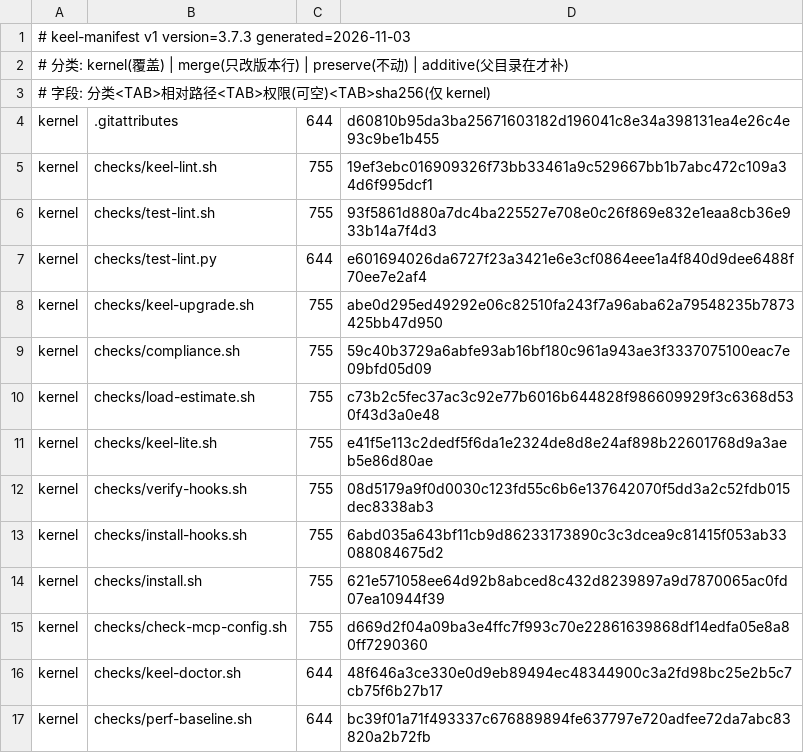
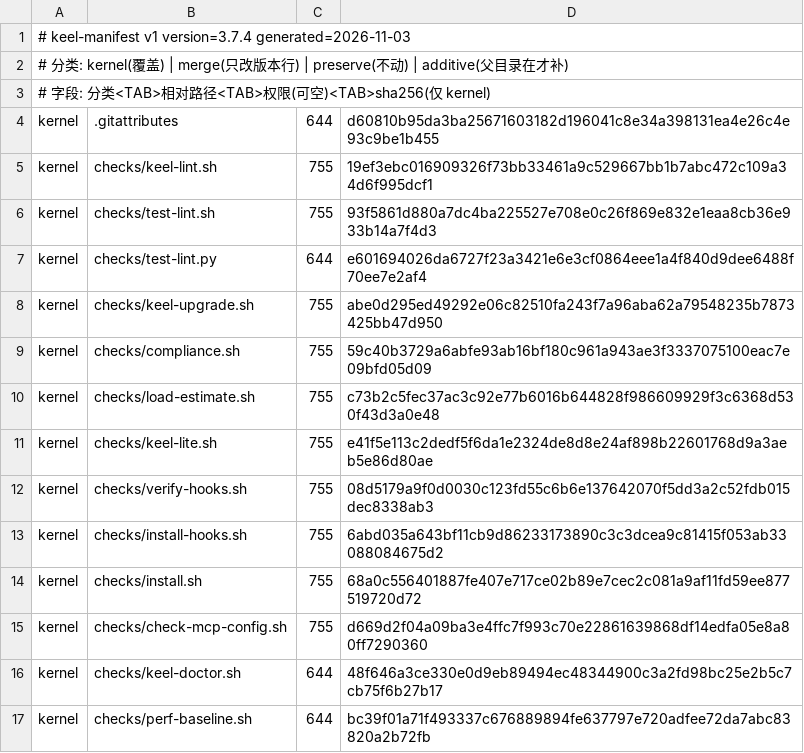
Before and after one commit to idcu/keel-starter, a TSV file: keel/checks/manifest.tsv, drawn as a sheet; only a part is shown.

Commit message:
fix: install.sh 结尾提示写死旧自测口径（v3.7.4）
发布 v3.7.3 后按 --ref 真装一次冒烟发现：目标仓 lint 0 fail、自测 44/44、
keel-version 3.7.3 均正确，但结尾提示仍打印「42 用例 + 1 元检查」（三份脚本 6 处）。
PROSE 元检查只守 README/DESIGN，管不到脚本输出，所以三处缺陷修完自测全绿也照不出来。

改为「必须全绿（数字以实际输出为准）」：无判据处不写死数字，同类漂移从源头消失。
manifest 重算（version=3.7.4），CHANGELOG / NOW / README / QUICKSTART / INDEX
版本同步；门禁 lint 0 fail · test-lint 双 locale 44/44 · test-upgrade 19/19（122.6s）。

```diff
--- a/keel/checks/manifest.tsv
+++ b/keel/checks/manifest.tsv
@@ -1,2 +1,2 @@
-# keel-manifest v1 version=3.7.3 generated=2026-11-03
+# keel-manifest v1 version=3.7.4 generated=2026-11-03
 # 分类: kernel(覆盖) | merge(只改版本行) | preserve(不动) | additive(父目录在才补)
@@ -13,3 +13,3 @@ kernel	checks/verify-hooks.sh	755	08d5179a9f0d0030c123fd55c6b6e137642070f5dd3a2c
 kernel	checks/install-hooks.sh	755	6abd035a643bf11cb9d86233173890c3c3dcea9c81415f053ab33088084675d2
-kernel	checks/install.sh	755	621e571058ee64d92b8abced8c432d8239897a9d7870065ac0fd07ea10944f39
+kernel	checks/install.sh	755	68a0c556401887fe407e717ce02b89e7cec2c081a9af11fd59ee877519720d72
 kernel	checks/check-mcp-config.sh	755	d669d2f04a09ba3e4ffc7f993c70e22861639868df14edfa05e8a80ff7290360
```
Also changed, not shown: 7 other files.
